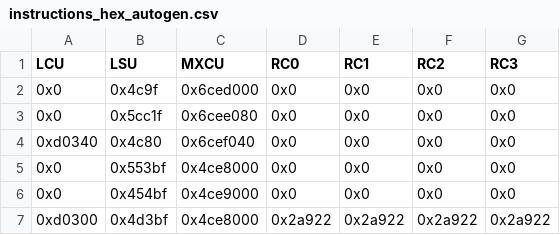
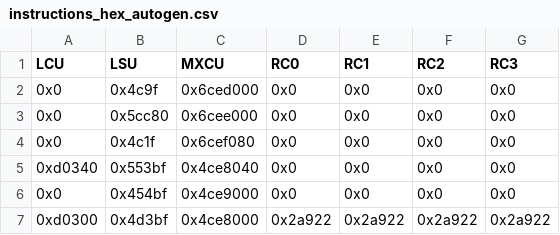
Before and after one commit to esl-epfl/DIsco-CGRA-sim, a CSV file: kernels/mmul/instructions_hex_autogen.csv, drawn as a sheet; only a part is shown.

```diff
--- a/kernels/mmul/instructions_hex_autogen.csv
+++ b/kernels/mmul/instructions_hex_autogen.csv
@@ -2,5 +2,5 @@ LCU,LSU,MXCU,RC0,RC1,RC2,RC3
 0x0,0x4c9f,0x6ced000,0x0,0x0,0x0,0x0
-0x0,0x5cc1f,0x6cee080,0x0,0x0,0x0,0x0
-0xd0340,0x4c80,0x6cef040,0x0,0x0,0x0,0x0
-0x0,0x553bf,0x4ce8000,0x0,0x0,0x0,0x0
+0x0,0x5cc80,0x6cee000,0x0,0x0,0x0,0x0
+0x0,0x4c1f,0x6cef080,0x0,0x0,0x0,0x0
+0xd0340,0x553bf,0x4ce8040,0x0,0x0,0x0,0x0
 0x0,0x454bf,0x4ce9000,0x0,0x0,0x0,0x0
```
Also changed, not shown: kernels/mmul/instructions_asm.csv, 2 other files.
